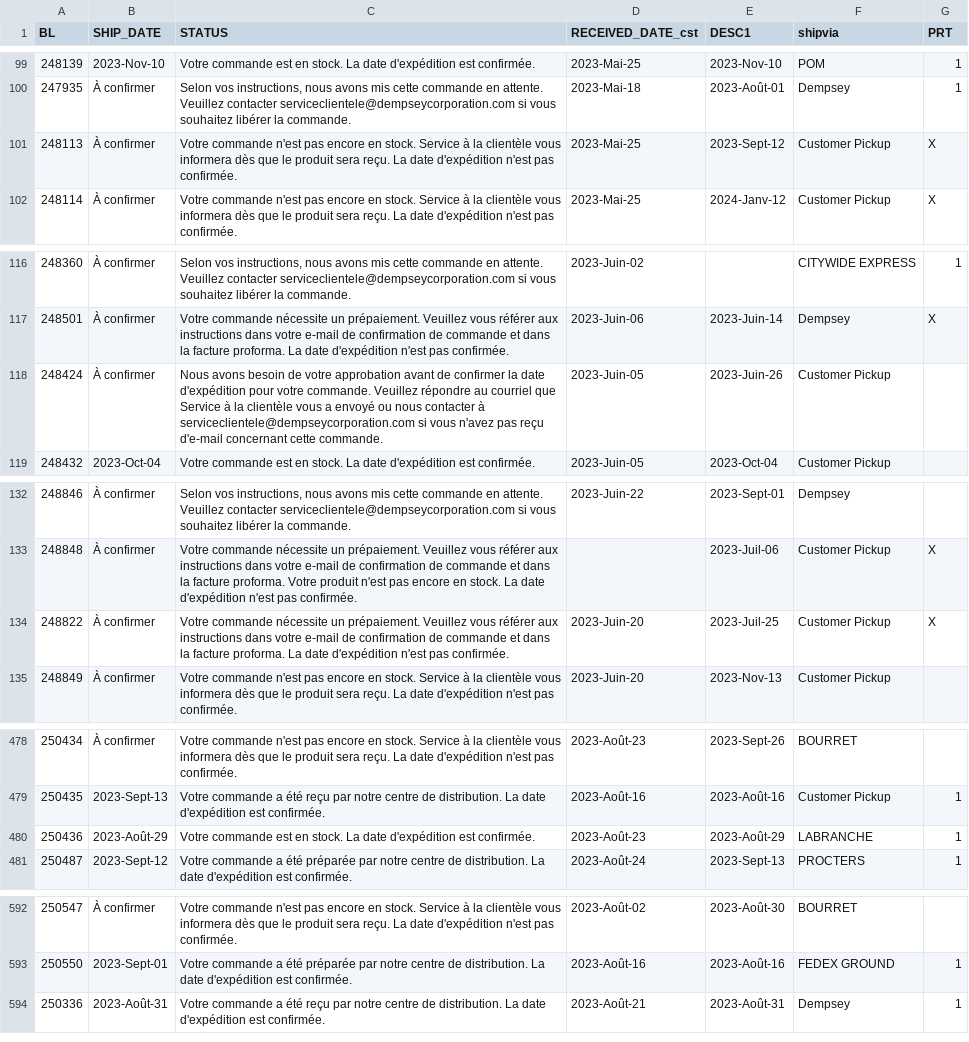
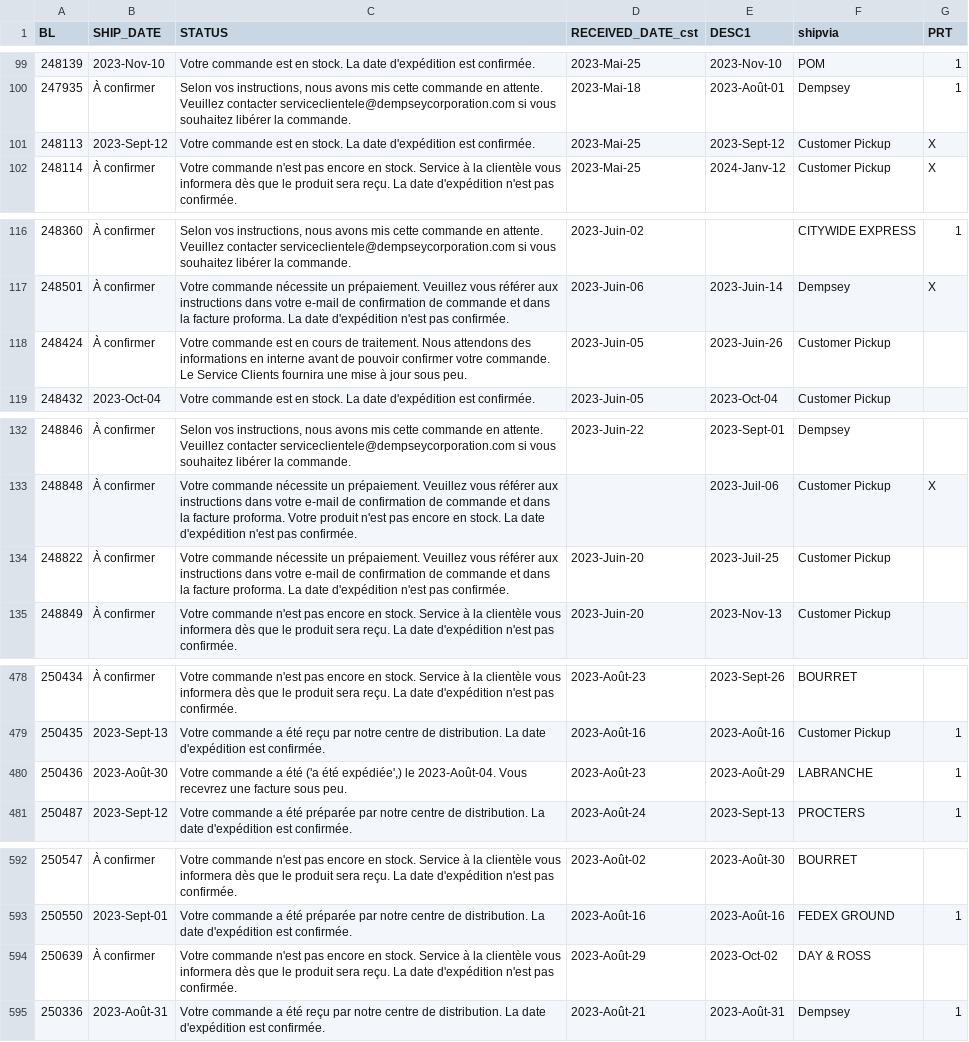
Before and after one commit to dempseysystems/dempseysystems.github.io, a CSV file: shipments-french - Dempsey Canada.csv, drawn as a sheet; only a part is shown, gaps mark what is left out; the diff covers the shown part only.

```diff
--- a/shipments-french - Dempsey Canada.csv
+++ b/shipments-french - Dempsey Canada.csv
@@ -100,3 +100,3 @@ BL,SHIP_DATE,STATUS,RECEIVED_DATE_cst,DESC1,shipvia,PRT
 247935,À confirmer,"Selon vos instructions, nous avons mis cette commande en attente. Veuillez contacter serviceclientele@dempseycorporation.com si vous souhaitez libérer la commande.",2023-Mai-18,2023-Août-01,Dempsey,1
-248113,À confirmer,Votre commande n'est pas encore en stock. Service à la clientèle vous informera dès que le produit sera reçu. La date d'expédition n'est pas confirmée.,2023-Mai-25,2023-Sept-12,Customer Pickup,X
+248113,2023-Sept-12,Votre commande est en stock. La date d'expédition est confirmée.,2023-Mai-25,2023-Sept-12,Customer Pickup,X
 248114,À confirmer,Votre commande n'est pas encore en stock. Service à la clientèle vous informera dès que le produit sera reçu. La date d'expédition n'est pas confirmée.,2023-Mai-25,2024-Janv-12,Customer Pickup,X
@@ -117,3 +117,3 @@ BL,SHIP_DATE,STATUS,RECEIVED_DATE_cst,DESC1,shipvia,PRT
 248501,À confirmer,Votre commande nécessite un prépaiement. Veuillez vous référer aux instructions dans votre e-mail de confirmation de commande et dans la facture proforma. La date d'expédition n'est pas confirmée.,2023-Juin-06,2023-Juin-14,Dempsey,X
-248424,À confirmer,Nous avons besoin de votre approbation avant de confirmer la date d'expédition pour votre commande. Veuillez répondre au courriel que Service à la clientèle vous a envoyé ou nous contacter à serviceclientele@dempseycorporation.com si vous n'avez pas reçu d'e-mail concernant cette commande.,2023-Juin-05,2023-Juin-26,Customer Pickup,
+248424,À confirmer,Votre commande est en cours de traitement. Nous attendons des informations en interne avant de pouvoir confirmer votre commande. Le Service Clients fournira une mise à jour sous peu.,2023-Juin-05,2023-Juin-26,Customer Pickup,
 248432,2023-Oct-04,Votre commande est en stock. La date d'expédition est confirmée.,2023-Juin-05,2023-Oct-04,Customer Pickup,
@@ -133,3 +133,3 @@ BL,SHIP_DATE,STATUS,RECEIVED_DATE_cst,DESC1,shipvia,PRT
 248848,À confirmer,Votre commande nécessite un prépaiement. Veuillez vous référer aux instructions dans votre e-mail de confirmation de commande et dans la facture proforma. Votre produit n'est pas encore en stock. La date d'expédition n'est pas confirmée.,,2023-Juil-06,Customer Pickup,X
-248822,À confirmer,Votre commande nécessite un prépaiement. Veuillez vous référer aux instructions dans votre e-mail de confirmation de commande et dans la facture proforma. La date d'expédition n'est pas confirmée.,2023-Juin-20,2023-Juil-25,Customer Pickup,X
+248822,À confirmer,Votre commande nécessite un prépaiement. Veuillez vous référer aux instructions dans votre e-mail de confirmation de commande et dans la facture proforma. La date d'expédition n'est pas confirmée.,2023-Juin-20,2023-Juil-25,Customer Pickup,
 248849,À confirmer,Votre commande n'est pas encore en stock. Service à la clientèle vous informera dès que le produit sera reçu. La date d'expédition n'est pas confirmée.,2023-Juin-20,2023-Nov-13,Customer Pickup,
@@ -479,3 +479,3 @@ BL,SHIP_DATE,STATUS,RECEIVED_DATE_cst,DESC1,shipvia,PRT
 250435,2023-Sept-13,Votre commande a été reçu par notre centre de distribution. La date d'expédition est confirmée.,2023-Août-16,2023-Août-16,Customer Pickup,1
-250436,2023-Août-29,Votre commande est en stock. La date d'expédition est confirmée.,2023-Août-23,2023-Août-29,LABRANCHE,1
+250436,2023-Août-30,"Votre commande a été ('a été expédiée',) le 2023-Août-04. Vous recevrez une facture sous peu.",2023-Août-23,2023-Août-29,LABRANCHE,1
 250487,2023-Sept-12,Votre commande a été préparée par notre centre de distribution. La date d'expédition est confirmée.,2023-Août-24,2023-Sept-13,PROCTERS,1
@@ -593,2 +593,3 @@ BL,SHIP_DATE,STATUS,RECEIVED_DATE_cst,DESC1,shipvia,PRT
 250550,2023-Sept-01,Votre commande a été préparée par notre centre de distribution. La date d'expédition est confirmée.,2023-Août-16,2023-Août-16,FEDEX GROUND,1
+250639,À confirmer,Votre commande n'est pas encore en stock. Service à la clientèle vous informera dès que le produit sera reçu. La date d'expédition n'est pas confirmée.,2023-Août-29,2023-Oct-02,DAY & ROSS,
 250336,2023-Août-31,Votre commande a été reçu par notre centre de distribution. La date d'expédition est confirmée.,2023-Août-21,2023-Août-31,Dempsey,1
```
Also changed, not shown: 2 edited cells elsewhere in this file, ordhfile - Dempsey US.csv, 7 other files.
